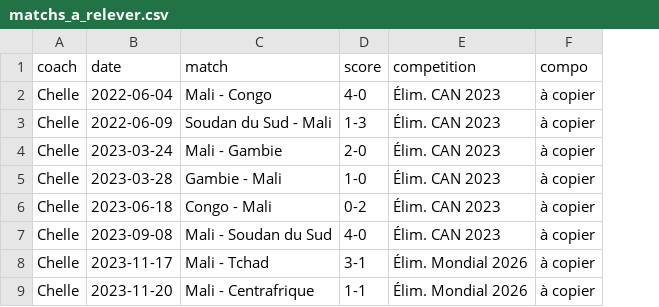
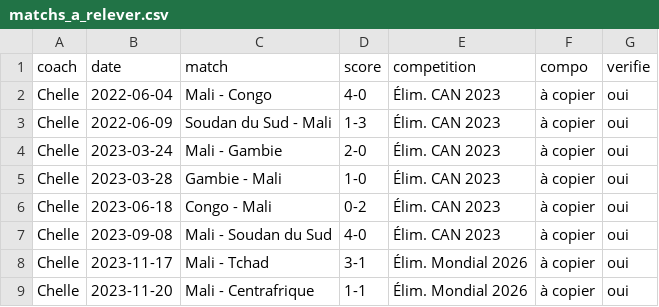
Before and after one commit to Diaby8/malidatafoot, a CSV file: poc/onze_type/matchs_a_relever.csv, drawn as a sheet; only a part is shown; the diff names each change by its address in the sheet, - before the commit and + after, or states it on an @@ line.

```diff
--- a/poc/onze_type/matchs_a_relever.csv
+++ b/poc/onze_type/matchs_a_relever.csv
+column G (verifie), rows 2-9: all oui
```
Also changed, not shown: 2 other files.
